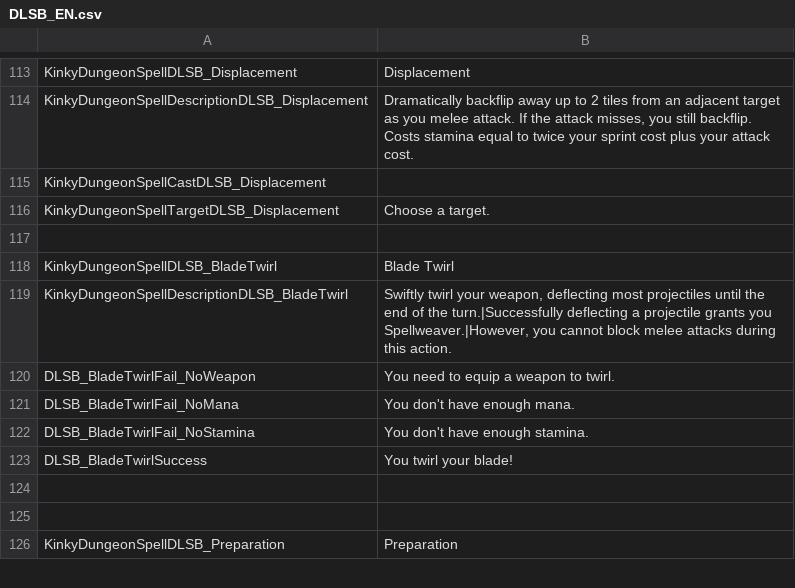
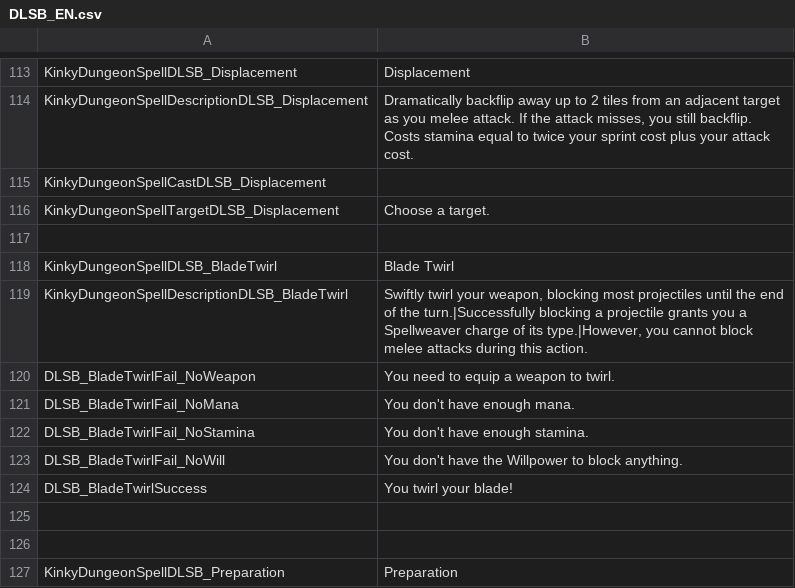
Before and after one commit to dollliandra/DollLiaSpellblade, a CSV file: Translations/DLSB_EN.csv, drawn as a sheet; only a part is shown, gaps mark what is left out.

Commit message:
Blade Twirl requires WP > 0.

```diff
--- a/Translations/DLSB_EN.csv
+++ b/Translations/DLSB_EN.csv
@@ -118,3 +118,3 @@ KinkyDungeonSpellTargetDLSB_Displacement,Choose a target.
 KinkyDungeonSpellDLSB_BladeTwirl,"Blade Twirl"
-KinkyDungeonSpellDescriptionDLSB_BladeTwirl,"Swiftly twirl your weapon, deflecting most projectiles until the end of the turn.|Successfully deflecting a projectile grants you Spellweaver.|However, you cannot block melee attacks during this action."
+KinkyDungeonSpellDescriptionDLSB_BladeTwirl,"Swiftly twirl your weapon, blocking most projectiles until the end of the turn.|Successfully blocking a projectile grants you a Spellweaver charge of its type.|However, you cannot block melee attacks during this action."
 DLSB_BladeTwirlFail_NoWeapon,"You need to equip a weapon to twirl."
@@ -122,2 +122,3 @@ DLSB_BladeTwirlFail_NoMana,You don't have enough mana.
 DLSB_BladeTwirlFail_NoStamina,You don't have enough stamina.
+DLSB_BladeTwirlFail_NoWill,You don't have the Willpower to block anything.
 DLSB_BladeTwirlSuccess,You twirl your blade!
```
Also changed, not shown: 1 other file.
